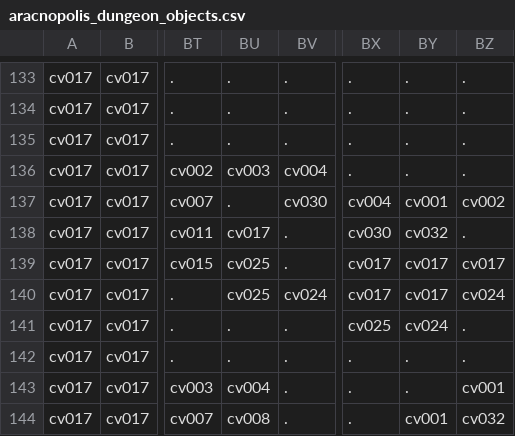
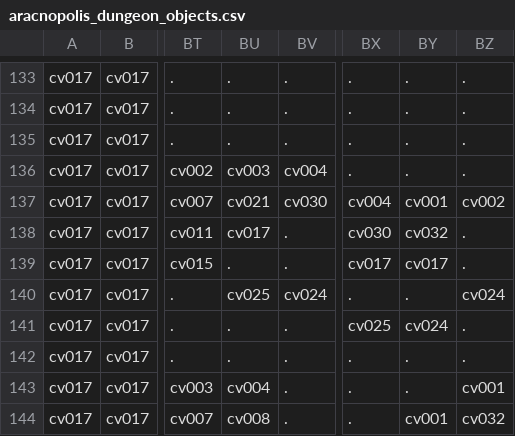
Before and after one commit to Alanorappa/rpg-ecs-online, a CSV file: maps/aracnopolis_dungeon_objects.csv, drawn as a sheet; only a part is shown, gaps mark what is left out; the diff names each change by its address in the sheet, - before the commit and + after, or states it on an @@ line.

```diff
--- a/maps/aracnopolis_dungeon_objects.csv
+++ b/maps/aracnopolis_dungeon_objects.csv
-BU137: .
+BU137: cv021
-BU139: cv025
+BU139: .
-BZ139: cv017
+BZ139: .
-BX140: cv017
+BX140: .
-BY140: cv017
+BY140: .
```
Also changed, not shown: maps/aracnopolis_dungeon_terrain.csv.
